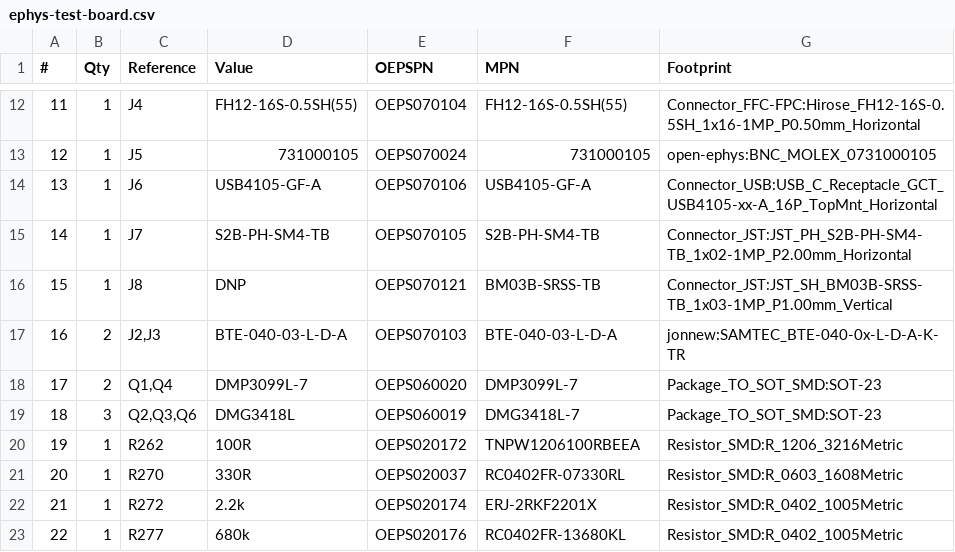
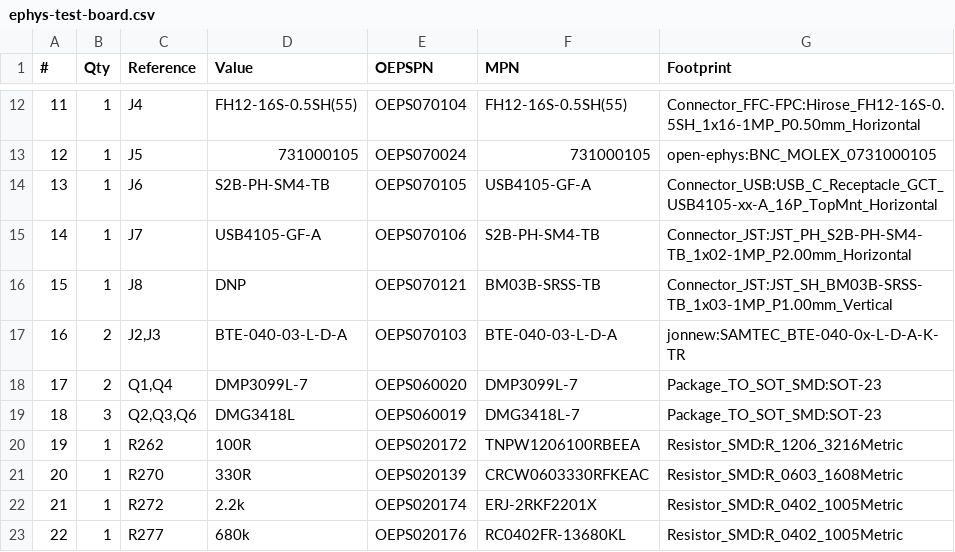
Before and after one commit to davidpalma666/ephys-test-board-FORK, a CSV file: pcb/ephys-test-board.csv, drawn as a sheet; only a part is shown, gaps mark what is left out.

```diff
--- a/pcb/ephys-test-board.csv
+++ b/pcb/ephys-test-board.csv
@@ -13,4 +13,4 @@
 "12","1","J5","731000105","OEPS070024","731000105","open-ephys:BNC_MOLEX_0731000105"
-"13","1","J6","USB4105-GF-A","OEPS070106","USB4105-GF-A","Connector_USB:USB_C_Receptacle_GCT_USB4105-xx-A_16P_TopMnt_Horizontal"
-"14","1","J7","S2B-PH-SM4-TB","OEPS070105","S2B-PH-SM4-TB","Connector_JST:JST_PH_S2B-PH-SM4-TB_1x02-1MP_P2.00mm_Horizontal"
+"13","1","J6","S2B-PH-SM4-TB","OEPS070105","USB4105-GF-A","Connector_USB:USB_C_Receptacle_GCT_USB4105-xx-A_16P_TopMnt_Horizontal"
+"14","1","J7","USB4105-GF-A","OEPS070106","S2B-PH-SM4-TB","Connector_JST:JST_PH_S2B-PH-SM4-TB_1x02-1MP_P2.00mm_Horizontal"
 "15","1","J8","DNP","OEPS070121","BM03B-SRSS-TB","Connector_JST:JST_SH_BM03B-SRSS-TB_1x03-1MP_P1.00mm_Vertical"
@@ -20,3 +20,3 @@
 "19","1","R262","100R","OEPS020172","TNPW1206100RBEEA","Resistor_SMD:R_1206_3216Metric"
-"20","1","R270","330R","OEPS020037","RC0402FR-07330RL","Resistor_SMD:R_0603_1608Metric"
+"20","1","R270","330R","OEPS020139","CRCW0603330RFKEAC","Resistor_SMD:R_0603_1608Metric"
 "21","1","R272","2.2k","OEPS020174","ERJ-2RKF2201X","Resistor_SMD:R_0402_1005Metric"
```
Also changed, not shown: 3 other files.
